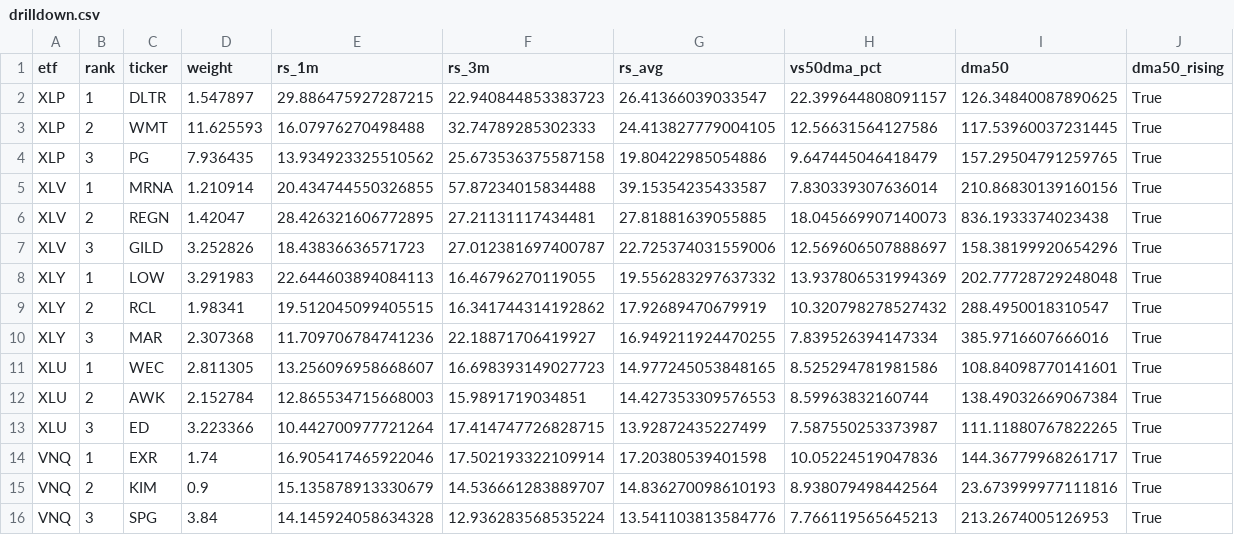
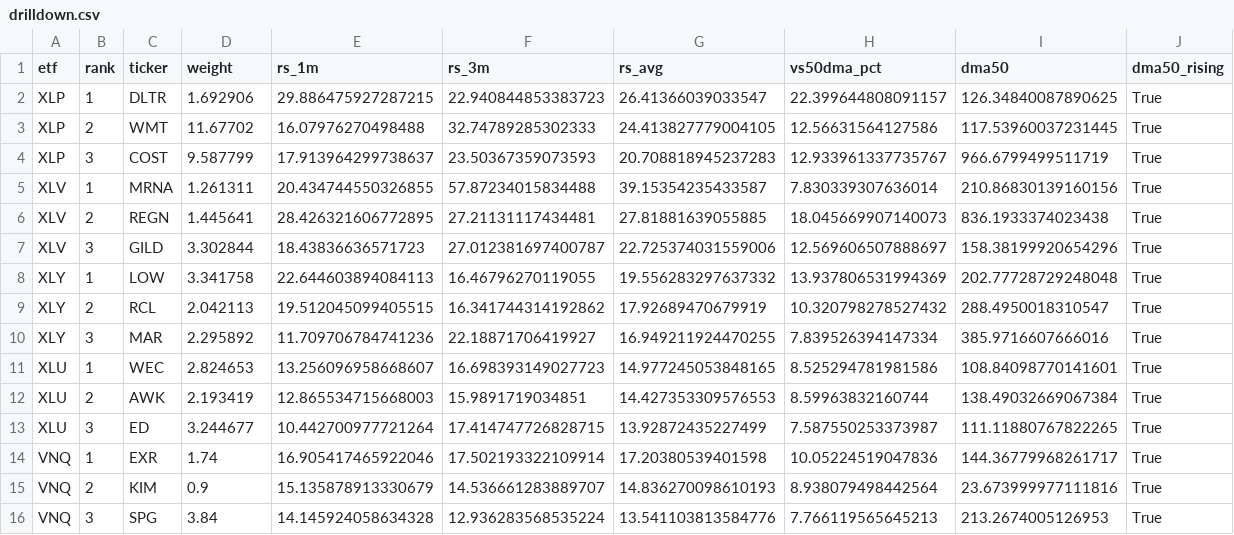
Before and after one commit to nick-l-wh/Trading-Theme-Dashboard, a CSV file: drilldown.csv, drawn as a sheet.

```diff
--- a/drilldown.csv
+++ b/drilldown.csv
@@ -1,14 +1,14 @@
 etf,rank,ticker,weight,rs_1m,rs_3m,rs_avg,vs50dma_pct,dma50,dma50_rising
-XLP,1,DLTR,1.547897,29.886475927287215,22.940844853383723,26.41366039033547,22.399644808091157,126.34840087890625,True
-XLP,2,WMT,11.625593,16.07976270498488,32.74789285302333,24.413827779004105,12.56631564127586,117.53960037231445,True
-XLP,3,PG,7.936435,13.934923325510562,25.673536375587158,19.80422985054886,9.647445046418479,157.29504791259765,True
-XLV,1,MRNA,1.210914,20.434744550326855,57.87234015834488,39.15354235433587,7.830339307636014,210.86830139160156,True
-XLV,2,REGN,1.42047,28.426321606772895,27.21131117434481,27.81881639055885,18.045669907140073,836.1933374023438,True
-XLV,3,GILD,3.252826,18.43836636571723,27.012381697400787,22.725374031559006,12.569606507888697,158.38199920654296,True
-XLY,1,LOW,3.291983,22.644603894084113,16.46796270119055,19.556283297637332,13.937806531994369,202.77728729248048,True
-XLY,2,RCL,1.98341,19.512045099405515,16.341744314192862,17.92689470679919,10.320798278527432,288.4950018310547,True
-XLY,3,MAR,2.307368,11.709706784741236,22.18871706419927,16.949211924470255,7.839526394147334,385.9716607666016,True
-XLU,1,WEC,2.811305,13.256096958668607,16.698393149027723,14.977245053848165,8.525294781981586,108.84098770141601,True
-XLU,2,AWK,2.152784,12.865534715668003,15.9891719034851,14.427353309576553,8.59963832160744,138.49032669067384,True
-XLU,3,ED,3.223366,10.442700977721264,17.414747726828715,13.92872435227499,7.587550253373987,111.11880767822265,True
+XLP,1,DLTR,1.692906,29.886475927287215,22.940844853383723,26.41366039033547,22.399644808091157,126.34840087890625,True
+XLP,2,WMT,11.67702,16.07976270498488,32.74789285302333,24.413827779004105,12.56631564127586,117.53960037231445,True
+XLP,3,COST,9.587799,17.913964299738637,23.50367359073593,20.708818945237283,12.933961337735767,966.6799499511719,True
+XLV,1,MRNA,1.261311,20.434744550326855,57.87234015834488,39.15354235433587,7.830339307636014,210.86830139160156,True
+XLV,2,REGN,1.445641,28.426321606772895,27.21131117434481,27.81881639055885,18.045669907140073,836.1933374023438,True
+XLV,3,GILD,3.302844,18.43836636571723,27.012381697400787,22.725374031559006,12.569606507888697,158.38199920654296,True
+XLY,1,LOW,3.341758,22.644603894084113,16.46796270119055,19.556283297637332,13.937806531994369,202.77728729248048,True
+XLY,2,RCL,2.042113,19.512045099405515,16.341744314192862,17.92689470679919,10.320798278527432,288.4950018310547,True
+XLY,3,MAR,2.295892,11.709706784741236,22.18871706419927,16.949211924470255,7.839526394147334,385.9716607666016,True
+XLU,1,WEC,2.824653,13.256096958668607,16.698393149027723,14.977245053848165,8.525294781981586,108.84098770141601,True
+XLU,2,AWK,2.193419,12.865534715668003,15.9891719034851,14.427353309576553,8.59963832160744,138.49032669067384,True
+XLU,3,ED,3.244677,10.442700977721264,17.414747726828715,13.92872435227499,7.587550253373987,111.11880767822265,True
 VNQ,1,EXR,1.74,16.905417465922046,17.502193322109914,17.20380539401598,10.05224519047836,144.36779968261717,True
```
Also changed, not shown: roc_126.csv, roc_21.csv, 2 other files.
